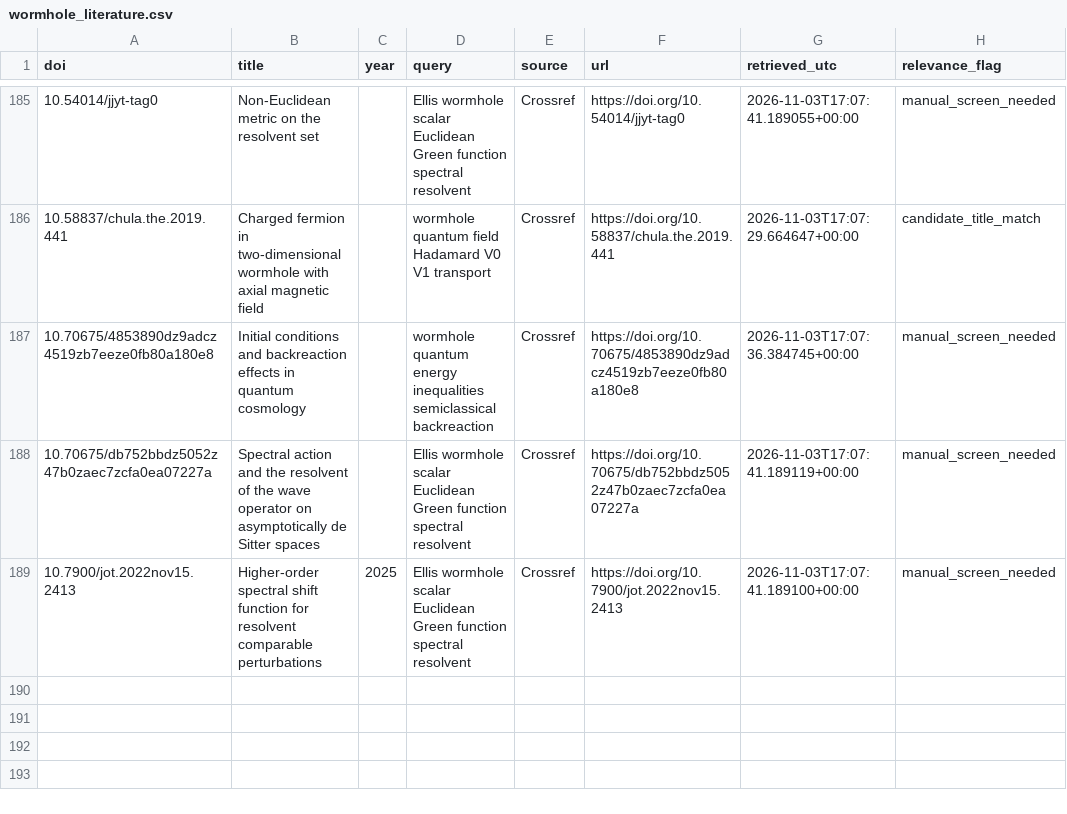
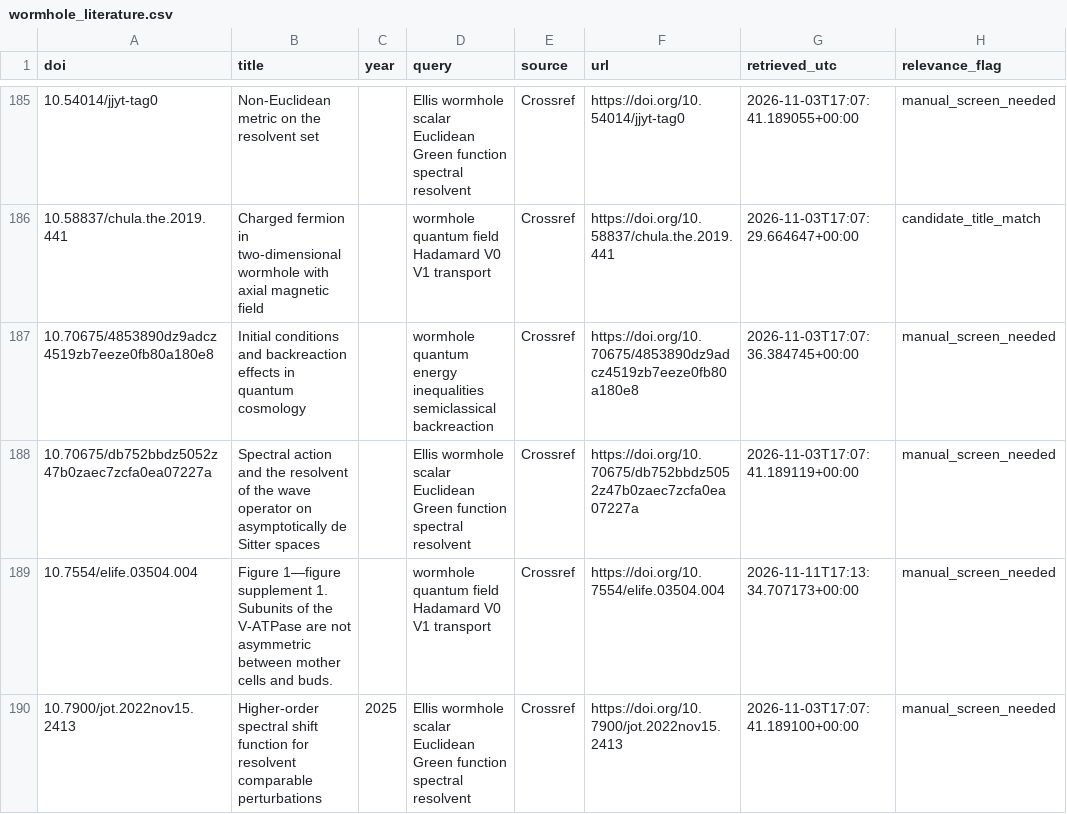
Before and after one commit to justinnbrwn/hello, a CSV file: data/wormhole_literature.csv, drawn as a sheet; only a part is shown, gaps mark what is left out; the diff names each change by its address in the sheet, - before the commit and + after, or states it on an @@ line.

```diff
--- a/data/wormhole_literature.csv
+++ b/data/wormhole_literature.csv
+row 189: 10.7554/elife.03504.004 | Figure 1—figure supplement 1. Subunits of the V-ATPase are not asymmetric between mother cells and buds. |  | wormhole quantum field Hadamard V0 V1 transport | Crossref | https://doi.org/10.7554/elife.03504.004 | 2026-11-11T17:13:34.707173+00:00 | manual_screen_needed
```
Also changed, not shown: 1 other file.
